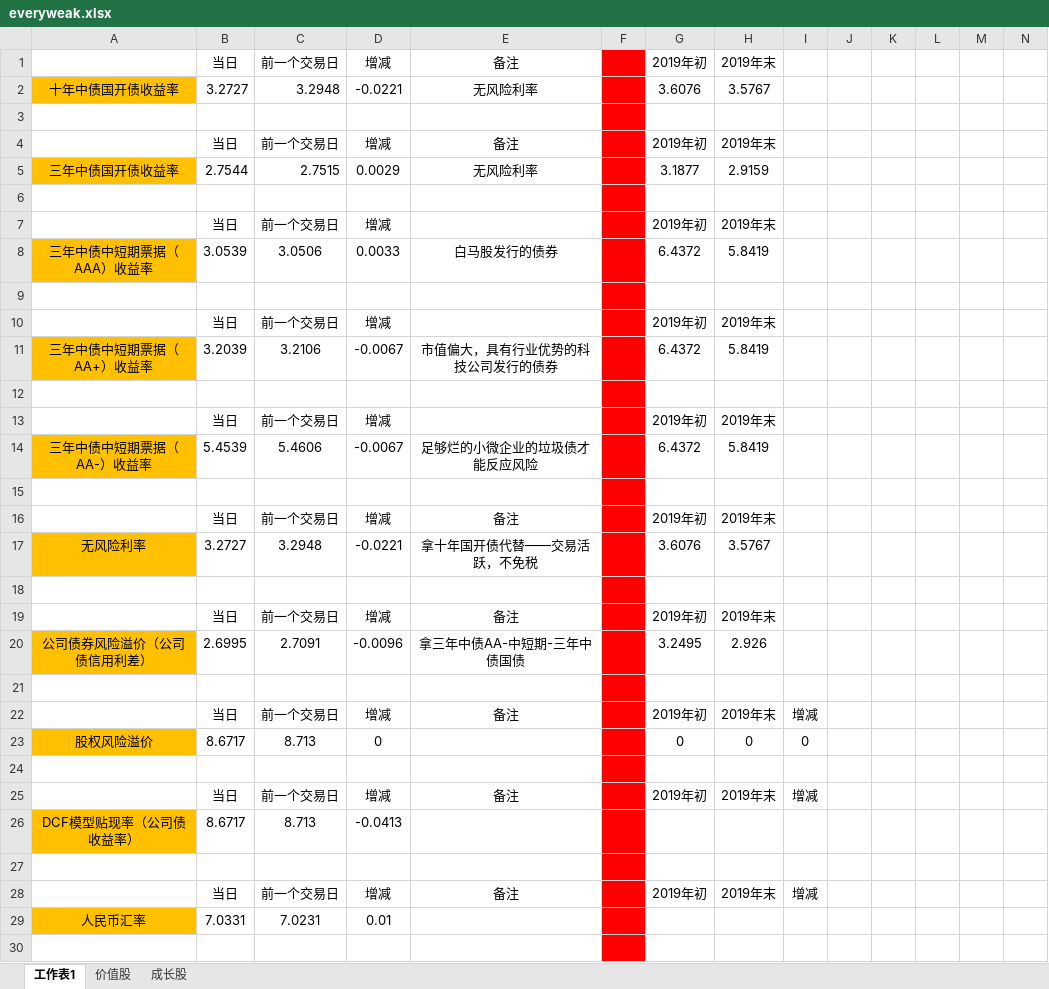
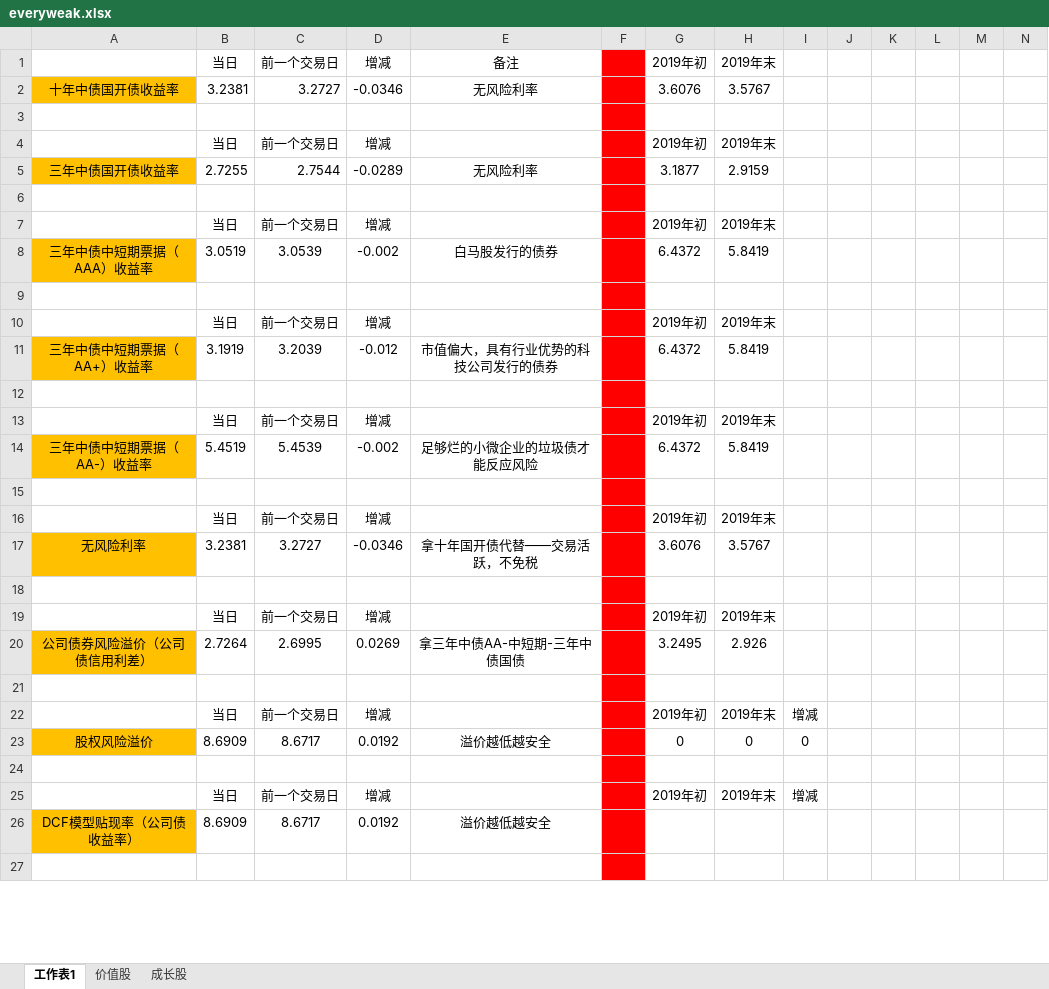
Before and after one commit to jackzhengpinwen/-Financial-market-experience, an Excel workbook: 投资心得/everyweak.xlsx, sheet 工作表1, drawn as a sheet; only a part is shown; values as stored, in another font and other column widths than the file's, no borders; removed rows and columns are numbered as before the commit, all else as after; rows hold the shown columns only; the diff covers the shown part only; the diff names each change by its address in the sheet, - before the commit and + after, or states it on an @@ line.

```diff
--- a/投资心得/everyweak.xlsx (sheet 工作表1)
+++ b/投资心得/everyweak.xlsx (sheet 工作表1)
-B2: 3.2727
+B2: 3.2381
-C2: 3.2948
+C2: 3.2727
-D2: -0.0221
+D2: -0.0346
-row 3: (empty)
-row 4:  | 当日 | 前一个交易日 | 增减 | 备注 |  | 2019年初 | 2019年末
-row 5: 三年中债国开债收益率 | 2.7544 | 2.7515 | 0.0029 | 无风险利率 |  | 3.1877 | 2.9159
-row 8: 三年中债中短期票据（AAA）收益率 | 3.0539 | 3.0506 | 0.0033 | 白马股发行的债券 |  | 6.4372 | 5.8419
+row 5: 三年中债国开债收益率 | 2.7255 | 2.7544 | -0.0289 | 无风险利率 |  | 3.1877 | 2.9159
-row 11: 三年中债中短期票据（AA+）收益率 | 3.2039 | 3.2106 | -0.0067 | 市值偏大，具有行业优势的科技公司发行的债券 |  | 6.4372 | 5.8419
+row 8: 三年中债中短期票据（AAA）收益率 | 3.0519 | 3.0539 | -0.002 | 白马股发行的债券 |  | 6.4372 | 5.8419
-row 14: 三年中债中短期票据（AA-）收益率 | 5.4539 | 5.4606 | -0.0067 | 足够烂的小微企业的垃圾债才能反应风险 |  | 6.4372 | 5.8419
+row 11: 三年中债中短期票据（AA+）收益率 | 3.1919 | 3.2039 | -0.012 | 市值偏大，具有行业优势的科技公司发行的债券 |  | 6.4372 | 5.8419
-E13: 备注
+E13: (empty)
-row 17: 无风险利率 | 3.2727 | 3.2948 | -0.0221 | 拿十年国开债代替——交易活跃，不免税 |  | 3.6076 | 3.5767
+row 14: 三年中债中短期票据（AA-）收益率 | 5.4519 | 5.4539 | -0.002 | 足够烂的小微企业的垃圾债才能反应风险 |  | 6.4372 | 5.8419
-E16: 备注
+E16: (empty)
-row 20: 公司债券风险溢价（公司债信用利差） | 2.6995 | 2.7091 | -0.0096 | 拿三年中债AA-中短期-三年中债国债 |  | 3.2495 | 2.926
+row 17: 无风险利率 | 3.2381 | 3.2727 | -0.0346 | 拿十年国开债代替——交易活跃，不免税 |  | 3.6076 | 3.5767
-E19: 备注
+E19: (empty)
-I19: 增减
+I19: (empty)
-row 23: 股权风险溢价 | 8.6717 | 8.713 | 0 |  |  | 0 | 0 | 0
+row 20: 公司债券风险溢价（公司债信用利差） | 2.7264 | 2.6995 | 0.0269 | 拿三年中债AA-中短期-三年中债国债 |  | 3.2495 | 2.926
-E22: 备注
+E22: (empty)
-row 26: DCF模型贴现率（公司债收益率） | 8.6717 | 8.713 | -0.0413
+row 23: 股权风险溢价 | 8.6909 | 8.6717 | 0.0192 | 溢价越低越安全 |  | 0 | 0 | 0
-E25: 备注
+E25: (empty)
-row 29: 人民币汇率 | 7.0331 | 7.0231 | 0.01
+row 26: DCF模型贴现率（公司债收益率） | 8.6909 | 8.6717 | 0.0192 | 溢价越低越安全
```
Also changed, not shown: 4 added rows, 1 removed row, 5 edited cells and cell formats elsewhere in this sheet, 投资心得/DCF估值.xlsx, 投资心得/关于成长股的估值.xlsx, 4 other files.
